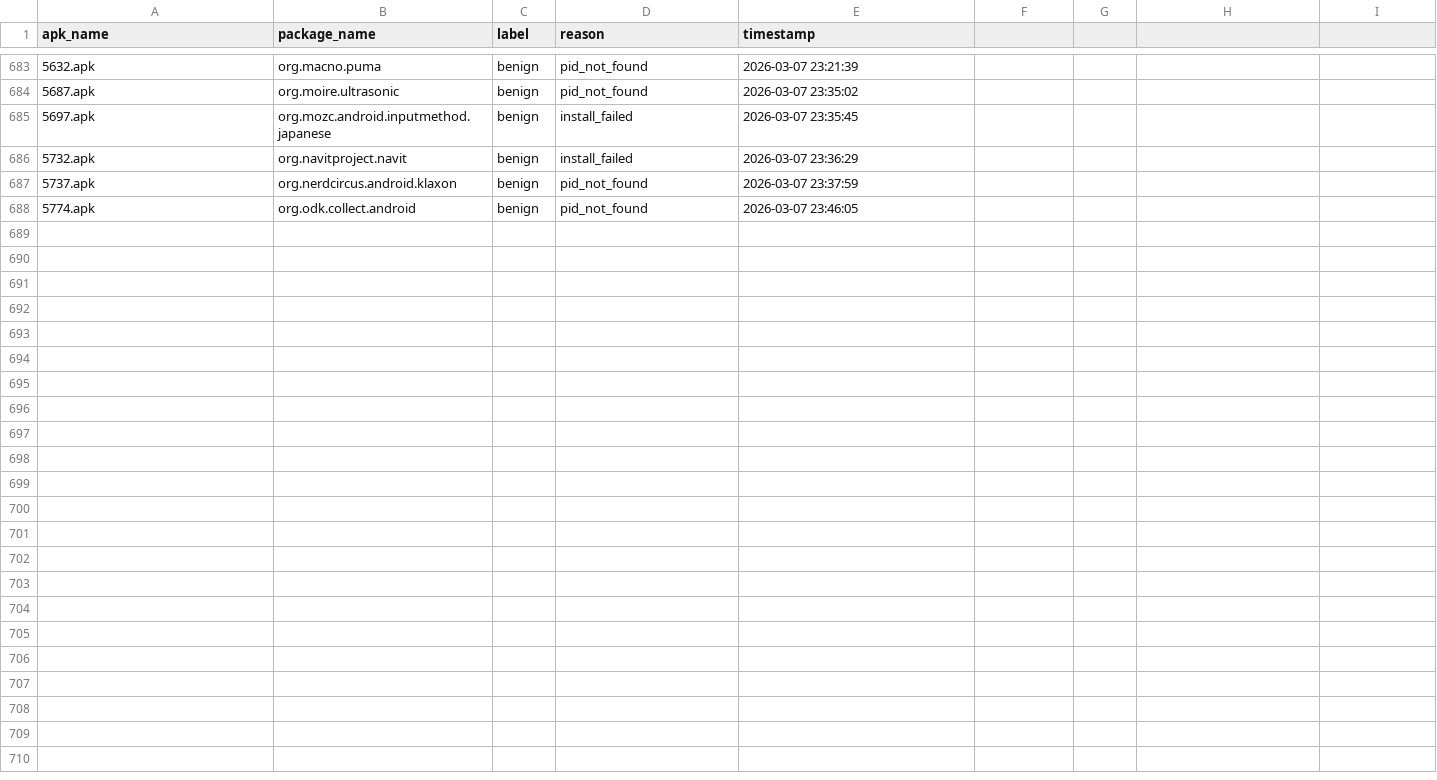
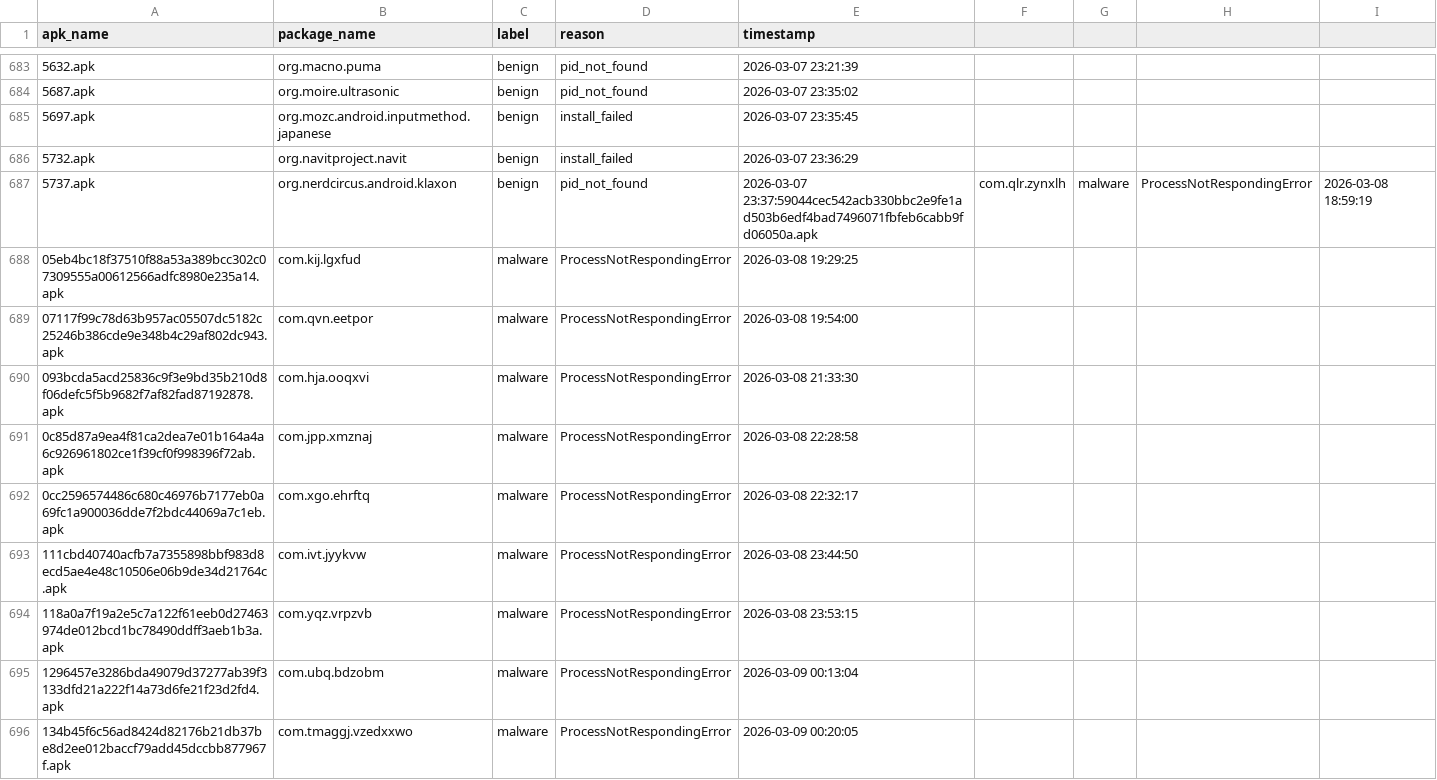
Before and after one commit to muhammettan28/kangalguard-dynamic, a CSV file: logs/failed_apks.csv, drawn as a sheet; only a part is shown, gaps mark what is left out.

```diff
--- a/logs/failed_apks.csv
+++ b/logs/failed_apks.csv
@@ -686,3 +686,11 @@ apk_name,package_name,label,reason,timestamp
 5732.apk,org.navitproject.navit,benign,install_failed,2026-03-07 23:36:29
-5737.apk,org.nerdcircus.android.klaxon,benign,pid_not_found,2026-03-07 23:37:59
-5774.apk,org.odk.collect.android,benign,pid_not_found,2026-03-07 23:46:05
+5737.apk,org.nerdcircus.android.klaxon,benign,pid_not_found,2026-03-07 23:37:59044cec542acb330bbc2e9fe1ad503b6edf4bad7496071fbfeb6cabb9fd06050a.apk,com.qlr.zynxlh,malware,ProcessNotRespondingError,2026-03-08 18:59:19
+05eb4bc18f37510f88a53a389bcc302c07309555a00612566adfc8980e235a14.apk,com.kij.lgxfud,malware,ProcessNotRespondingError,2026-03-08 19:29:25
+07117f99c78d63b957ac05507dc5182c25246b386cde9e348b4c29af802dc943.apk,com.qvn.eetpor,malware,ProcessNotRespondingError,2026-03-08 19:54:00
+093bcda5acd25836c9f3e9bd35b210d8f06defc5f5b9682f7af82fad87192878.apk,com.hja.ooqxvi,malware,ProcessNotRespondingError,2026-03-08 21:33:30
+0c85d87a9ea4f81ca2dea7e01b164a4a6c926961802ce1f39cf0f998396f72ab.apk,com.jpp.xmznaj,malware,ProcessNotRespondingError,2026-03-08 22:28:58
+0cc2596574486c680c46976b7177eb0a69fc1a900036dde7f2bdc44069a7c1eb.apk,com.xgo.ehrftq,malware,ProcessNotRespondingError,2026-03-08 22:32:17
+111cbd40740acfb7a7355898bbf983d8ecd5ae4e48c10506e06b9de34d21764c.apk,com.ivt.jyykvw,malware,ProcessNotRespondingError,2026-03-08 23:44:50
+118a0a7f19a2e5c7a122f61eeb0d27463974de012bcd1bc78490ddff3aeb1b3a.apk,com.yqz.vrpzvb,malware,ProcessNotRespondingError,2026-03-08 23:53:15
+1296457e3286bda49079d37277ab39f3133dfd21a222f14a73d6fe21f23d2fd4.apk,com.ubq.bdzobm,malware,ProcessNotRespondingError,2026-03-09 00:13:04
+134b45f6c56ad8424d82176b21db37be8d2ee012baccf79add45dccbb877967f.apk,com.tmaggj.vzedxxwo,malware,ProcessNotRespondingError,2026-03-09 00:20:05
```
Also changed, not shown: 10 other files.
